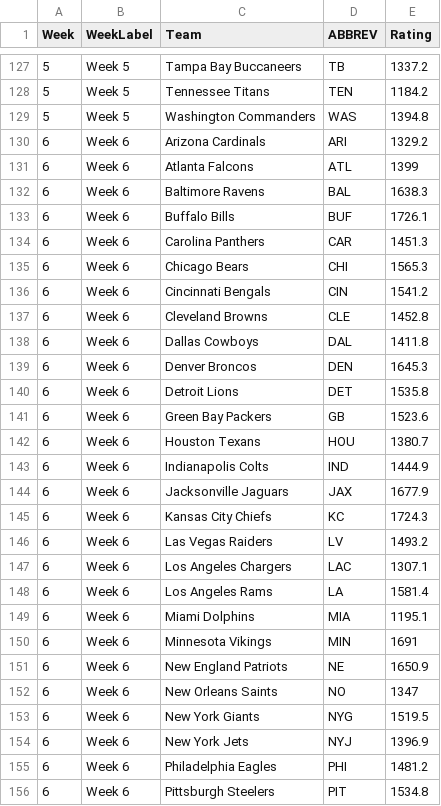
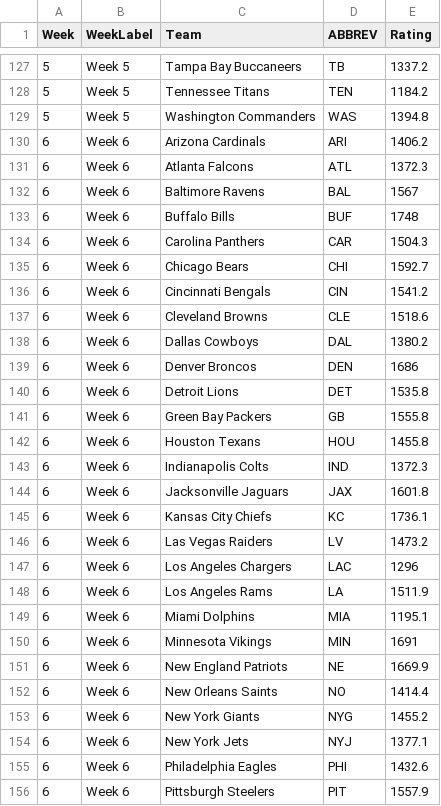
Before and after one commit to jayson-stancil/nfl_power_rankings, a CSV file: data/history.csv, drawn as a sheet; only a part is shown, gaps mark what is left out; the diff covers the shown part only.

```diff
--- a/data/history.csv
+++ b/data/history.csv
@@ -129,28 +129,28 @@
 5,"Week 5","Washington Commanders","WAS",1394.8
-6,"Week 6","Arizona Cardinals","ARI",1329.2
-6,"Week 6","Atlanta Falcons","ATL",1399
-6,"Week 6","Baltimore Ravens","BAL",1638.3
-6,"Week 6","Buffalo Bills","BUF",1726.1
-6,"Week 6","Carolina Panthers","CAR",1451.3
-6,"Week 6","Chicago Bears","CHI",1565.3
+6,"Week 6","Arizona Cardinals","ARI",1406.2
+6,"Week 6","Atlanta Falcons","ATL",1372.3
+6,"Week 6","Baltimore Ravens","BAL",1567
+6,"Week 6","Buffalo Bills","BUF",1748
+6,"Week 6","Carolina Panthers","CAR",1504.3
+6,"Week 6","Chicago Bears","CHI",1592.7
 6,"Week 6","Cincinnati Bengals","CIN",1541.2
-6,"Week 6","Cleveland Browns","CLE",1452.8
-6,"Week 6","Dallas Cowboys","DAL",1411.8
-6,"Week 6","Denver Broncos","DEN",1645.3
+6,"Week 6","Cleveland Browns","CLE",1518.6
+6,"Week 6","Dallas Cowboys","DAL",1380.2
+6,"Week 6","Denver Broncos","DEN",1686
 6,"Week 6","Detroit Lions","DET",1535.8
-6,"Week 6","Green Bay Packers","GB",1523.6
-6,"Week 6","Houston Texans","HOU",1380.7
-6,"Week 6","Indianapolis Colts","IND",1444.9
-6,"Week 6","Jacksonville Jaguars","JAX",1677.9
-6,"Week 6","Kansas City Chiefs","KC",1724.3
-6,"Week 6","Las Vegas Raiders","LV",1493.2
-6,"Week 6","Los Angeles Chargers","LAC",1307.1
-6,"Week 6","Los Angeles Rams","LA",1581.4
+6,"Week 6","Green Bay Packers","GB",1555.8
+6,"Week 6","Houston Texans","HOU",1455.8
+6,"Week 6","Indianapolis Colts","IND",1372.3
+6,"Week 6","Jacksonville Jaguars","JAX",1601.8
+6,"Week 6","Kansas City Chiefs","KC",1736.1
+6,"Week 6","Las Vegas Raiders","LV",1473.2
+6,"Week 6","Los Angeles Chargers","LAC",1296
+6,"Week 6","Los Angeles Rams","LA",1511.9
 6,"Week 6","Miami Dolphins","MIA",1195.1
 6,"Week 6","Minnesota Vikings","MIN",1691
-6,"Week 6","New England Patriots","NE",1650.9
-6,"Week 6","New Orleans Saints","NO",1347
-6,"Week 6","New York Giants","NYG",1519.5
-6,"Week 6","New York Jets","NYJ",1396.9
-6,"Week 6","Philadelphia Eagles","PHI",1481.2
-6,"Week 6","Pittsburgh Steelers","PIT",1534.8
+6,"Week 6","New England Patriots","NE",1669.9
+6,"Week 6","New Orleans Saints","NO",1414.4
+6,"Week 6","New York Giants","NYG",1455.2
+6,"Week 6","New York Jets","NYJ",1377.1
+6,"Week 6","Philadelphia Eagles","PHI",1432.6
+6,"Week 6","Pittsburgh Steelers","PIT",1557.9
```
Also changed, not shown: 5 edited cells elsewhere in this file, data/current.csv, 1 other file.
